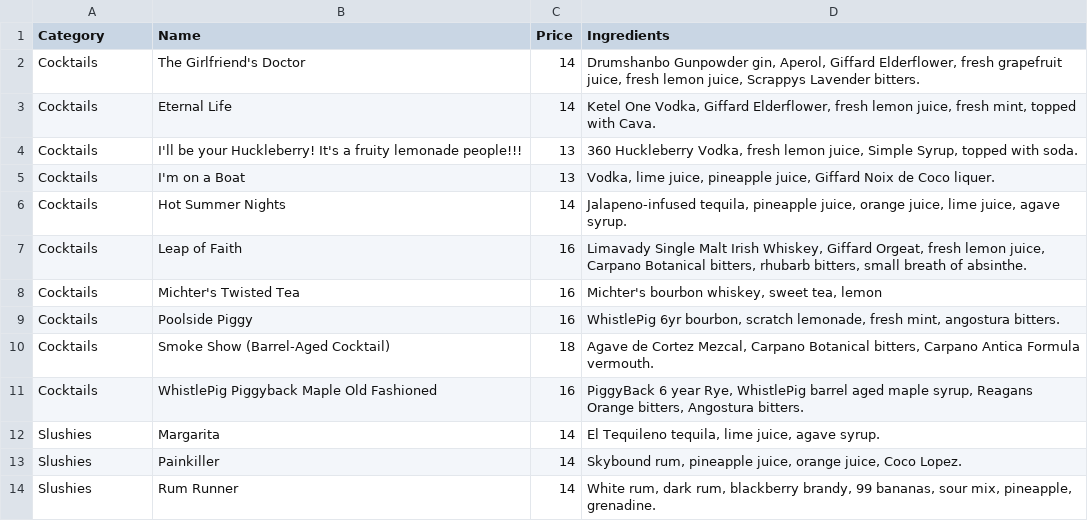
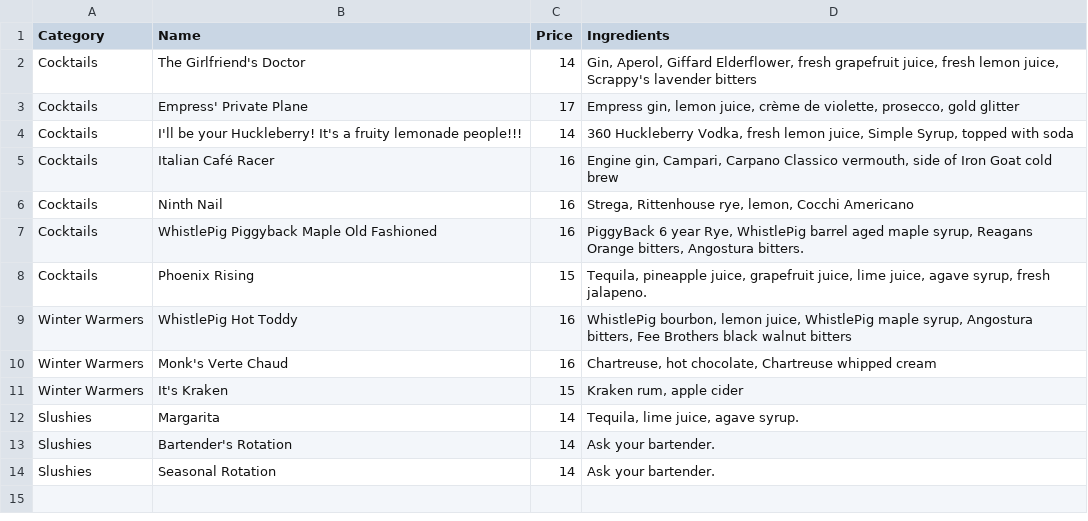
Before and after one commit to kjiwa/belltownpizza, a CSV file: _data/cocktails.csv, drawn as a sheet.

Commit message:
Update beer, cocktails, and wine lists.

```diff
--- a/_data/cocktails.csv
+++ b/_data/cocktails.csv
@@ -1,14 +1,14 @@
 Category,Name,Price,Ingredients
-Cocktails,The Girlfriend's Doctor,14,"Drumshanbo Gunpowder gin, Aperol, Giffard Elderflower, fresh grapefruit juice, fresh lemon juice, Scrappys Lavender bitters."
-Cocktails,Eternal Life,14,"Ketel One Vodka, Giffard Elderflower, fresh lemon juice, fresh mint, topped with Cava."
-Cocktails,I'll be your Huckleberry! It's a fruity lemonade people!!!,13,"360 Huckleberry Vodka, fresh lemon juice, Simple Syrup, topped with soda."
-Cocktails,I'm on a Boat,13,"Vodka, lime juice, pineapple juice, Giffard Noix de Coco liquer."
-Cocktails,Hot Summer Nights,14,"Jalapeno-infused tequila, pineapple juice, orange juice, lime juice, agave syrup."
-Cocktails,Leap of Faith,16,"Limavady Single Malt Irish Whiskey, Giffard Orgeat, fresh lemon juice, Carpano Botanical bitters, rhubarb bitters, small breath of absinthe."
-Cocktails,Michter's Twisted Tea,16,"Michter's bourbon whiskey, sweet tea, lemon"
-Cocktails,Poolside Piggy,16,"WhistlePig 6yr bourbon, scratch lemonade, fresh mint, angostura bitters."
-Cocktails,Smoke Show (Barrel-Aged Cocktail),18,"Agave de Cortez Mezcal, Carpano Botanical bitters, Carpano Antica Formula vermouth."
+Cocktails,The Girlfriend's Doctor,14,"Gin, Aperol, Giffard Elderflower, fresh grapefruit juice, fresh lemon juice, Scrappy's lavender bitters"
+Cocktails,Empress' Private Plane,17,"Empress gin, lemon juice, crème de violette, prosecco, gold glitter"
+Cocktails,I'll be your Huckleberry! It's a fruity lemonade people!!!,14,"360 Huckleberry Vodka, fresh lemon juice, Simple Syrup, topped with soda"
+Cocktails,Italian Café Racer,16,"Engine gin, Campari, Carpano Classico vermouth, side of Iron Goat cold brew"
+Cocktails,Ninth Nail,16,"Strega, Rittenhouse rye, lemon, Cocchi Americano"
 Cocktails,WhistlePig Piggyback Maple Old Fashioned,16,"PiggyBack 6 year Rye, WhistlePig barrel aged maple syrup, Reagans Orange bitters, Angostura bitters."
-Slushies,Margarita,14,"El Tequileno tequila, lime juice, agave syrup."
-Slushies,Painkiller,14,"Skybound rum, pineapple juice, orange juice, Coco Lopez."
-Slushies,Rum Runner,14,"White rum, dark rum, blackberry brandy, 99 bananas, sour mix, pineapple, grenadine."
+Cocktails,Phoenix Rising,15,"Tequila, pineapple juice, grapefruit juice, lime juice, agave syrup, fresh jalapeno."
+Winter Warmers,WhistlePig Hot Toddy,16,"WhistlePig bourbon, lemon juice, WhistlePig maple syrup, Angostura bitters, Fee Brothers black walnut bitters"
+Winter Warmers,Monk's Verte Chaud,16,"Chartreuse, hot chocolate, Chartreuse whipped cream"
+Winter Warmers,It's Kraken,15,"Kraken rum, apple cider"
+Slushies,Margarita,14,"Tequila, lime juice, agave syrup."
+Slushies,Bartender's Rotation,14,"Ask your bartender."
+Slushies,Seasonal Rotation,14,"Ask your bartender."
```
Also changed, not shown: _data/beer.csv, _data/wine.csv, 2 other files.
